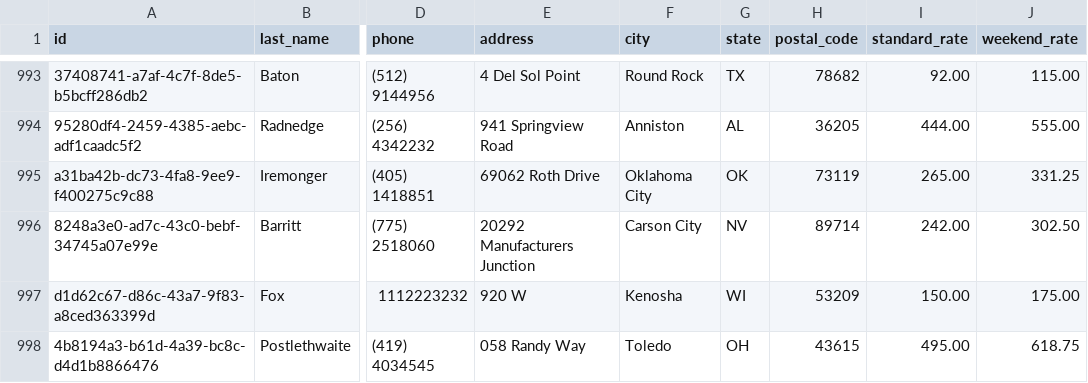
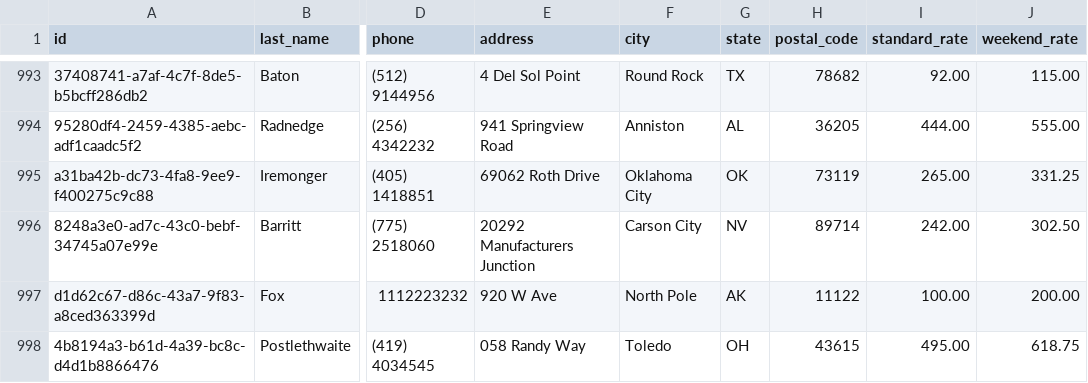
Before and after one commit to cward-dev/dev10-program-classwork, a CSV file: week-05/dont-wreck-my-house/data/hosts.csv, drawn as a sheet; only a part is shown, gaps mark what is left out; the diff names each change by its address in the sheet, - before the commit and + after, or states it on an @@ line.

Commit message:
Update assessment house final edits

```diff
--- a/week-05/dont-wreck-my-house/data/hosts.csv
+++ b/week-05/dont-wreck-my-house/data/hosts.csv
-E997 (address): 920 W
+E997 (address): 920 W Ave
-F997 (city): Kenosha
+F997 (city): North Pole
-G997 (state): WI
+G997 (state): AK
-H997 (postal_code): 53209
+H997 (postal_code): 11122
-I997 (standard_rate): 150.00
+I997 (standard_rate): 100.00
-J997 (weekend_rate): 175.00
+J997 (weekend_rate): 200.00
```
Also changed, not shown: 4 other files.
